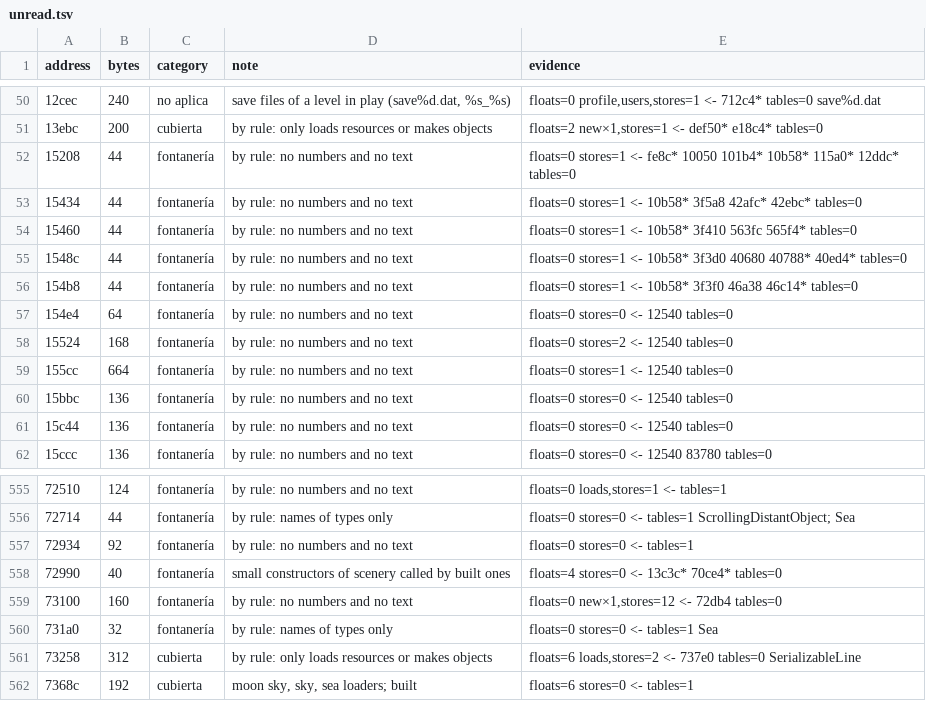
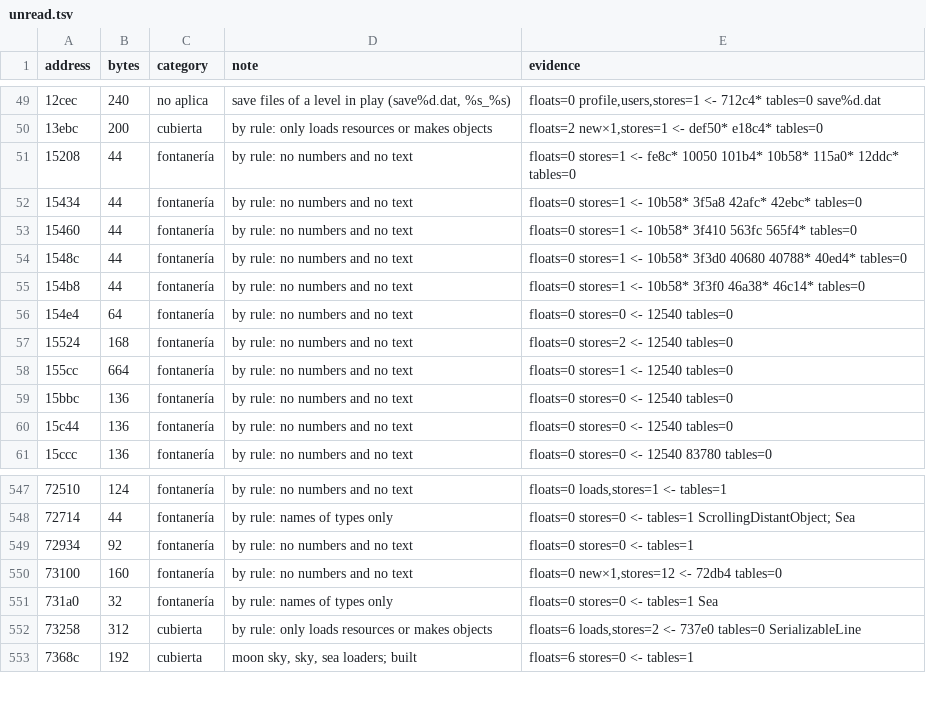
Before and after one commit to msucedo/AirportMania2Web, a TSV file: docs/unread.tsv, drawn as a sheet; only a part is shown, gaps mark what is left out; removed rows and columns are numbered as before the commit, all else as after; the diff covers the shown part only; the diff names each change by its address in the sheet, - before the commit and + after, or states it on an @@ line.

```diff
--- a/docs/unread.tsv
+++ b/docs/unread.tsv
-E55 (evidence): …10b58* 3f3f0 46a38 46c14* tables=0
+E55 (evidence): …10b58* 3f3f0 46a38* 46c14* tables=0
-row 558: 72990 | 40 | fontanería | small constructors of scenery called by built ones | floats=4 stores=0 <- 13c3c* 70ce4* tables=0
```
Also changed, not shown: 8 removed rows elsewhere in this file, 7 other files.
